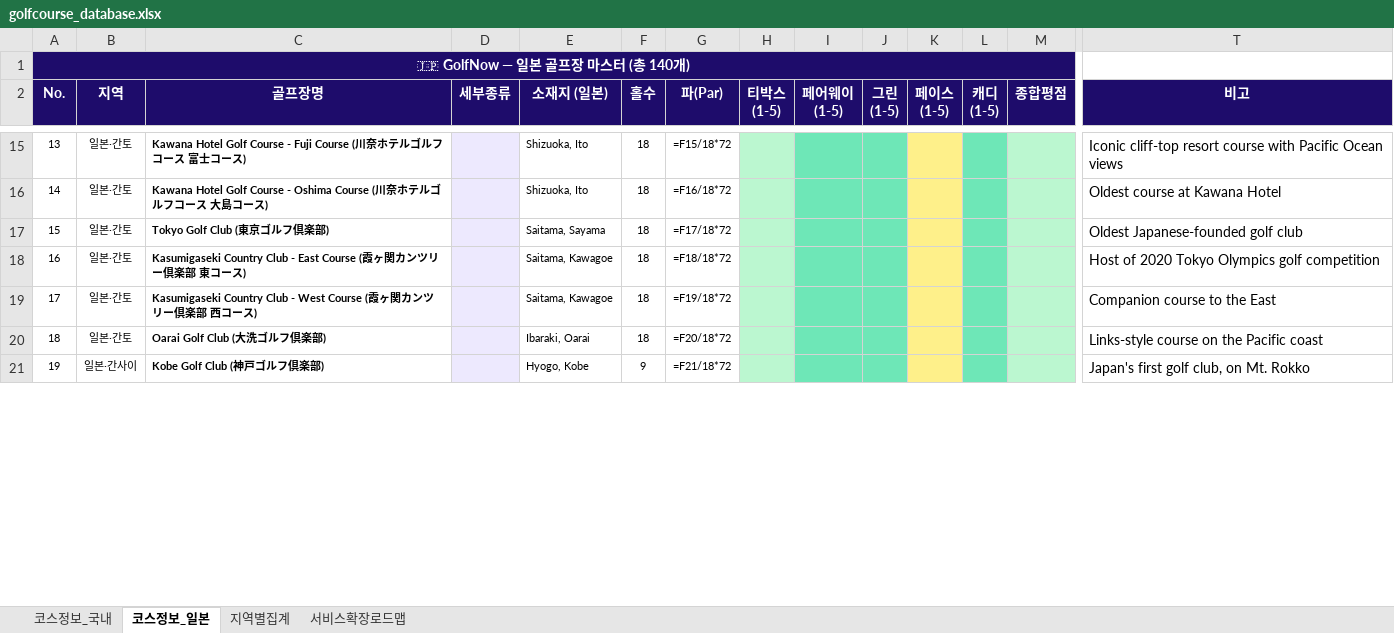
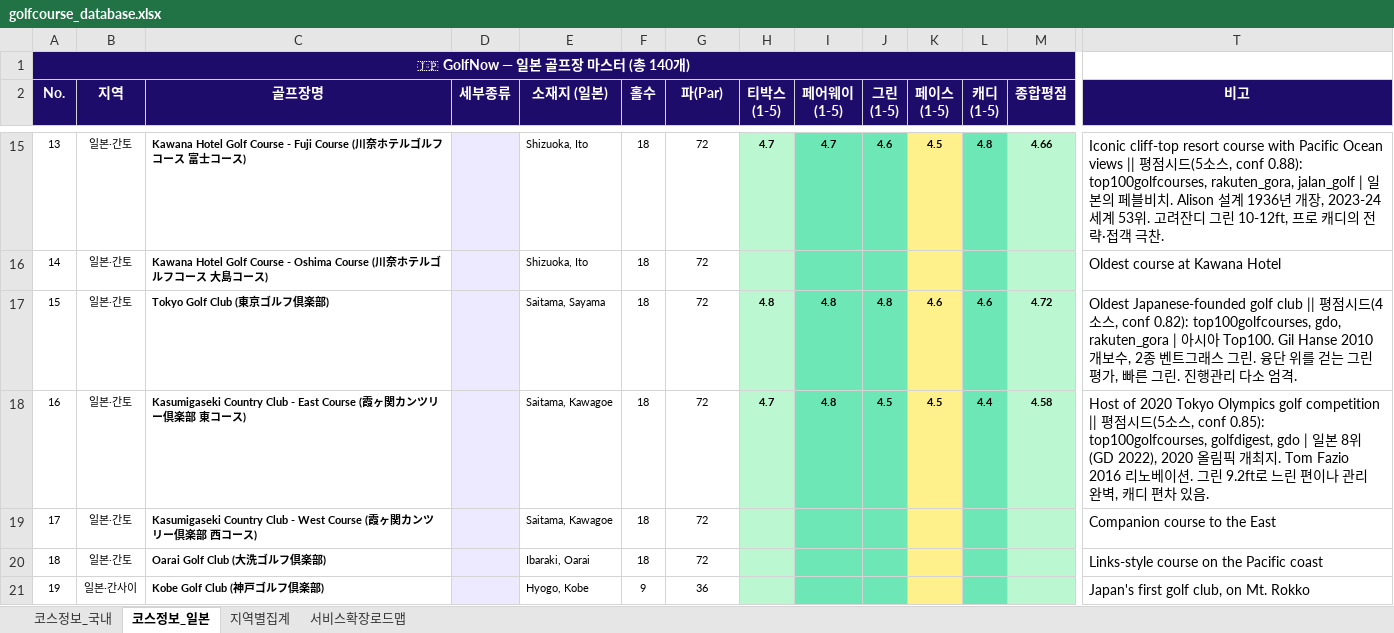
Before and after one commit to sunji-park/golf, an Excel workbook: golfcourse_database.xlsx, sheet 코스정보_일본, drawn as a sheet; only a part is shown, gaps mark what is left out; values as stored, in another font and other column widths than the file's, no borders; formulas without a stored value are shown as written; the diff covers the shown part only; the diff names each change by its address in the sheet, - before the commit and + after, or states it on an @@ line.

```diff
--- a/golfcourse_database.xlsx (sheet 코스정보_일본)
+++ b/golfcourse_database.xlsx (sheet 코스정보_일본)
-B1:M1 fill: none
+B1:M1 fill: #1E0C6B
-G15 (파(Par)): =F15/18*72
+G15 (파(Par)): 72
-H15 (티박스 (1-5)): (empty)
+H15 (티박스 (1-5)): 4.7
-I15 (페어웨이 (1-5)): (empty)
+I15 (페어웨이 (1-5)): 4.7
-J15 (그린 (1-5)): (empty)
+J15 (그린 (1-5)): 4.6
-K15 (페이스 (1-5)): (empty)
+K15 (페이스 (1-5)): 4.5
-L15 (캐디 (1-5)): (empty)
+L15 (캐디 (1-5)): 4.8
-M15 (종합평점): (empty)
+M15 (종합평점): 4.66
-T15 (비고): …Ocean views
+T15 (비고): …Ocean views || 평점시드(5소스, conf 0.88): top100golfcourses, rakuten_gora, jalan_golf | 일본의 페블비치. Alison 설계 1936년 개장, 2023-24 세계 53위. 고려잔디 그린 10-12ft, 프로 캐디의 전략·접객 극찬.
-G16 (파(Par)): =F16/18*72
+G16 (파(Par)): 72
-G17 (파(Par)): =F17/18*72
+G17 (파(Par)): 72
-H17 (티박스 (1-5)): (empty)
+H17 (티박스 (1-5)): 4.8
-I17:I18 (페어웨이 (1-5)): (empty)
+I17:I18 (페어웨이 (1-5)): 4.8
-J17 (그린 (1-5)): (empty)
+J17 (그린 (1-5)): 4.8
-K17 (페이스 (1-5)): (empty)
+K17 (페이스 (1-5)): 4.6
-L17 (캐디 (1-5)): (empty)
+L17 (캐디 (1-5)): 4.6
-M17 (종합평점): (empty)
+M17 (종합평점): 4.72
-T17 (비고): …golf club
+T17 (비고): …golf club || 평점시드(4소스, conf 0.82): top100golfcourses, gdo, rakuten_gora | 아시아 Top100. Gil Hanse 2010 개보수, 2종 벤트그래스 그린. 융단 위를 걷는 그린 평가, 빠른 그린. 진행관리 다소 엄격.
-G18 (파(Par)): =F18/18*72
+G18 (파(Par)): 72
-H18 (티박스 (1-5)): (empty)
+H18 (티박스 (1-5)): 4.7
-J18 (그린 (1-5)): (empty)
+J18 (그린 (1-5)): 4.5
-K18 (페이스 (1-5)): (empty)
+K18 (페이스 (1-5)): 4.5
-L18 (캐디 (1-5)): (empty)
+L18 (캐디 (1-5)): 4.4
-M18 (종합평점): (empty)
+M18 (종합평점): 4.58
-T18 (비고): …golf competition
+T18 (비고): …golf competition || 평점시드(5소스, conf 0.85): top100golfcourses, golfdigest, gdo | 일본 8위(GD 2022), 2020 올림픽 개최지. Tom Fazio 2016 리노베이션. 그린 9.2ft로 느린 편이나 관리 완벽, 캐디 편차 있음.
-G19 (파(Par)): =F19/18*72
+G19 (파(Par)): 72
-G20 (파(Par)): =F20/18*72
+G20 (파(Par)): 72
-G21 (파(Par)): =F21/18*72
+G21 (파(Par)): 36
```
Also changed, not shown: 182 edited cells and cell formats elsewhere in this sheet, sheet 코스정보_국내, sheet 지역별집계, sheet 서비스확장로드맵, 7 other files.
